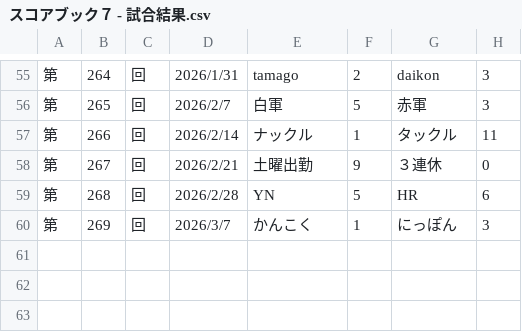
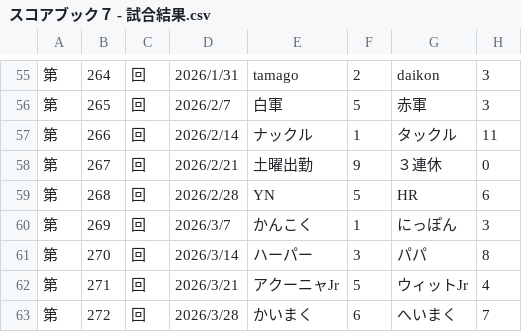
Before and after one commit to hamuheri/YakyubanResult, a CSV file: スコアブック７ - 試合結果.csv, drawn as a sheet; only a part is shown, gaps mark what is left out; the diff names each change by its address in the sheet, - before the commit and + after, or states it on an @@ line.

Commit message:
Add files via upload

```diff
--- a/スコアブック７ - 試合結果.csv
+++ b/スコアブック７ - 試合結果.csv
+row 61: 第 | 270 | 回 | 2026/3/14 | ハーパー | 3 | パパ | 8
+row 62: 第 | 271 | 回 | 2026/3/21 | アクーニャJr | 5 | ウィットJr | 4
+row 63: 第 | 272 | 回 | 2026/3/28 | かいまく | 6 | へいまく | 7
```
